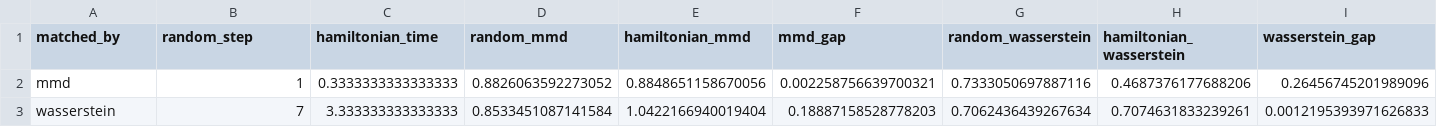
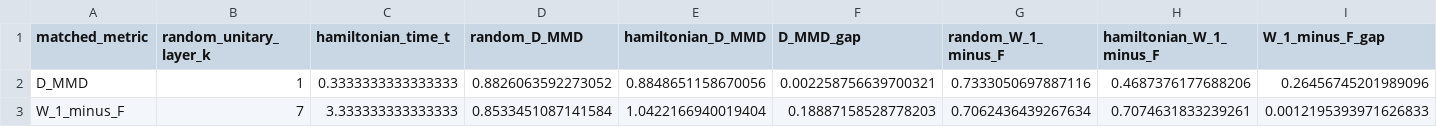
Before and after one commit to chaejinlim235/QuantumCylinder, a CSV file: submission/usb_package/source_code/solution/tables/problem_2d_resource_matches.csv, drawn as a sheet; only a part is shown; the diff covers the shown part only; the diff names each change by its address in the sheet, - before the commit and + after, or states it on an @@ line.

```diff
--- a/submission/usb_package/source_code/solution/tables/problem_2d_resource_matches.csv
+++ b/submission/usb_package/source_code/solution/tables/problem_2d_resource_matches.csv
-A1: matched_by
+A1: matched_metric
-B1: random_step
+B1: random_unitary_layer_k
-C1: hamiltonian_time
+C1: hamiltonian_time_t
-D1: random_mmd
+D1: random_D_MMD
-E1: hamiltonian_mmd
+E1: hamiltonian_D_MMD
-F1: mmd_gap
+F1: D_MMD_gap
-G1: random_wasserstein
+G1: random_W_1_minus_F
-H1: hamiltonian_wasserstein
+H1: hamiltonian_W_1_minus_F
-I1: wasserstein_gap
+I1: W_1_minus_F_gap
-A2 (matched_metric): mmd
+A2 (matched_metric): D_MMD
-A3 (matched_metric): wasserstein
+A3 (matched_metric): W_1_minus_F
```
Also changed, not shown: 2 edited cells elsewhere in this file, submission/usb_package/source_code/solution/tables/problem3b_measurement_basis_tradeoff.csv, 26 other files.
